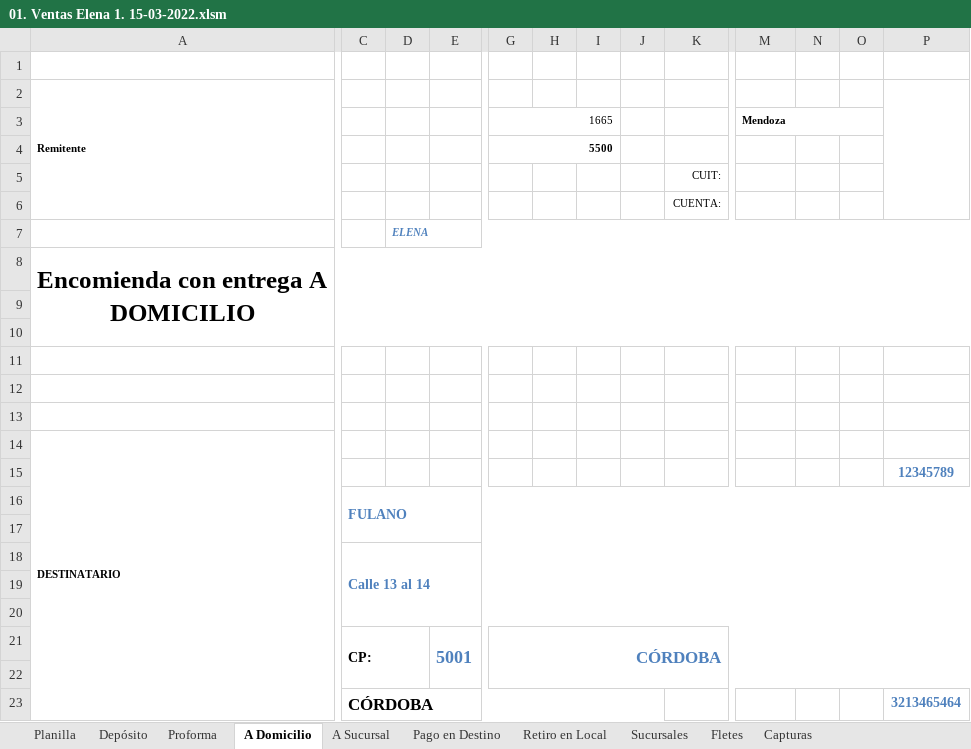
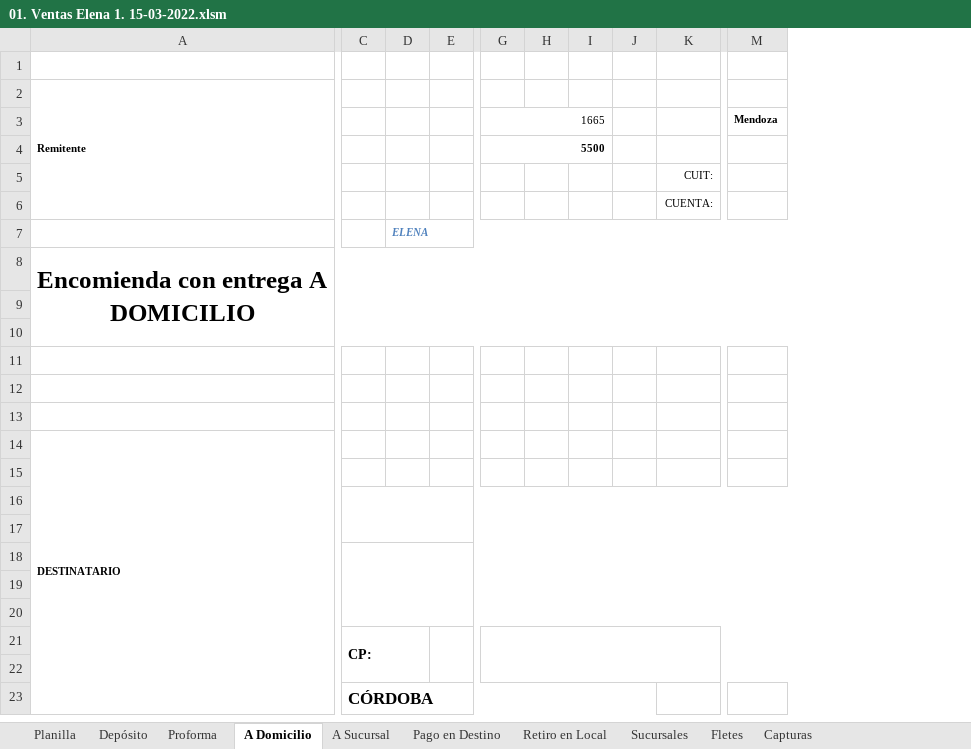
Before and after one commit to edgardoraul/archivos_bat, an Excel workbook: 01. Ventas Elena 1. 15-03-2022.xlsm, sheet A Domicilio, drawn as a sheet; only a part is shown, gaps mark what is left out; values as stored, in another font and other column widths than the file's, no borders; charts and pictures not drawn; removed rows and columns are numbered as before the commit, all else as after; rows hold the shown columns only; the diff names each change by its address in the sheet, - before the commit and + after, or states it on an @@ line.

```diff
--- a/01. Ventas Elena 1. 15-03-2022.xlsm (sheet A Domicilio)
+++ b/01. Ventas Elena 1. 15-03-2022.xlsm (sheet A Domicilio)
-column E, row 21: 5001
+column E, empty
-column N, empty
-column O, empty
-column P, row 15: 12345789; row 23: 3213465464
-M3:O3 merged
-row 16:  | FULANO
-row 17: (empty)
-row 18:  | Calle 13 al 14
+C16:M17 merged
-row 18:  | CP: |  | 5001 | CÓRDOBA
+row 18: (empty)
-C21:D22 merged
+C18:M20 merged
-G21:P22 merged
+row 19: (empty)
+row 20: (empty)
+row 21:  | CP:
```
Also changed, not shown: sheet Depósito, sheet Pago en Destino, sheet A Sucursal, sheet Retiro en Local, sheet Proforma, ListadoImagenesWeb.xlsm.
